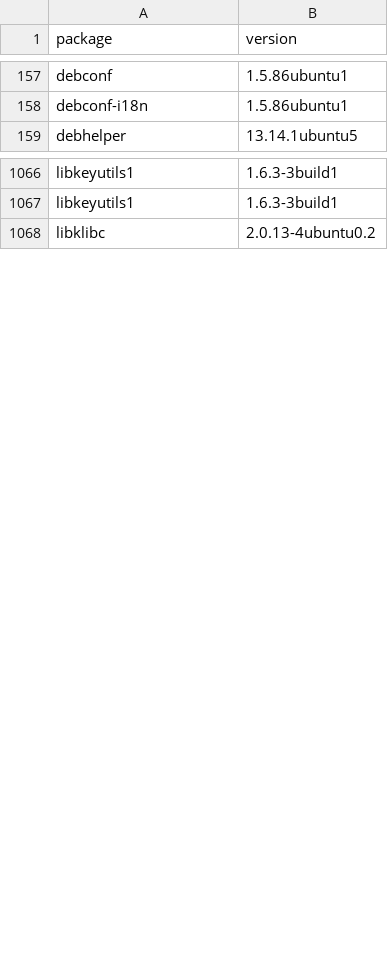
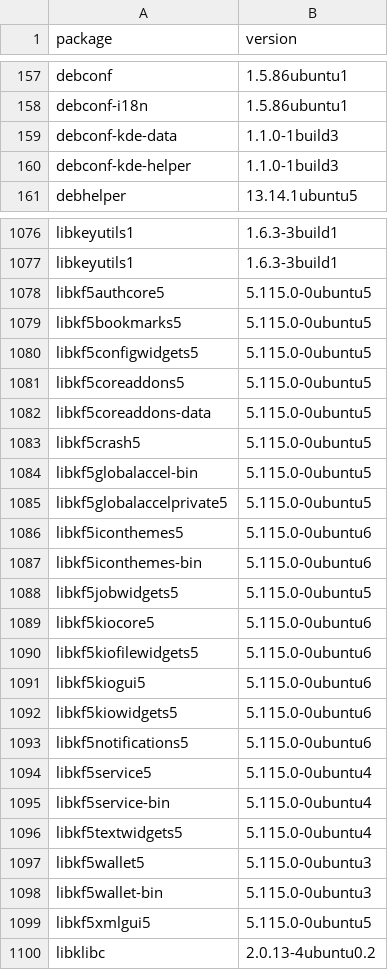
Before and after one commit to IrishBruse/dotfiles, a CSV file: linux/apt.csv, drawn as a sheet; only a part is shown, gaps mark what is left out; the diff covers the shown part only; the diff names each change by its address in the sheet, - before the commit and + after, or states it on an @@ line.

```diff
--- a/linux/apt.csv
+++ b/linux/apt.csv
+row 159: debconf-kde-data | 1.1.0-1build3
+row 160: debconf-kde-helper | 1.1.0-1build3
+row 1078: libkf5authcore5 | 5.115.0-0ubuntu5
+row 1079: libkf5bookmarks5 | 5.115.0-0ubuntu5
+row 1080: libkf5configwidgets5 | 5.115.0-0ubuntu5
+row 1081: libkf5coreaddons5 | 5.115.0-0ubuntu5
+row 1082: libkf5coreaddons-data | 5.115.0-0ubuntu5
+row 1083: libkf5crash5 | 5.115.0-0ubuntu5
+row 1084: libkf5globalaccel-bin | 5.115.0-0ubuntu5
+row 1085: libkf5globalaccelprivate5 | 5.115.0-0ubuntu5
+row 1086: libkf5iconthemes5 | 5.115.0-0ubuntu6
+row 1087: libkf5iconthemes-bin | 5.115.0-0ubuntu6
+row 1088: libkf5jobwidgets5 | 5.115.0-0ubuntu5
+row 1089: libkf5kiocore5 | 5.115.0-0ubuntu6
+row 1090: libkf5kiofilewidgets5 | 5.115.0-0ubuntu6
+row 1091: libkf5kiogui5 | 5.115.0-0ubuntu6
+row 1092: libkf5kiowidgets5 | 5.115.0-0ubuntu6
+row 1093: libkf5notifications5 | 5.115.0-0ubuntu6
+row 1094: libkf5service5 | 5.115.0-0ubuntu4
+row 1095: libkf5service-bin | 5.115.0-0ubuntu4
+row 1096: libkf5textwidgets5 | 5.115.0-0ubuntu4
+row 1097: libkf5wallet5 | 5.115.0-0ubuntu3
+row 1098: libkf5wallet-bin | 5.115.0-0ubuntu3
+row 1099: libkf5xmlgui5 | 5.115.0-0ubuntu5
```
Also changed, not shown: 20 added rows, 1 removed row and 2 edited cells elsewhere in this file, 1 other file.
